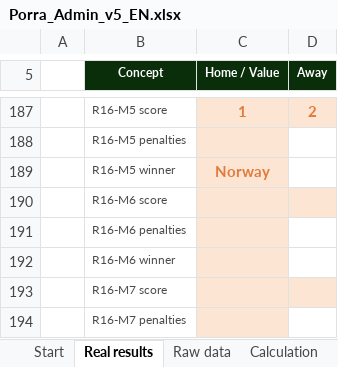
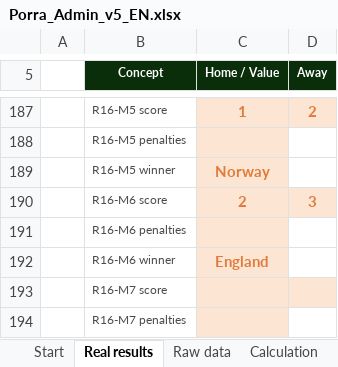
Before and after one commit to jose-reveni/porra2026, an Excel workbook: Porra_Admin_v5_EN.xlsx, sheet Real results, drawn as a sheet; only a part is shown, gaps mark what is left out; values as stored, in another font and other column widths than the file's, no borders; charts and pictures not drawn; the diff names each change by its address in the sheet, - before the commit and + after, or states it on an @@ line.

```diff
--- a/Porra_Admin_v5_EN.xlsx (sheet Real results)
+++ b/Porra_Admin_v5_EN.xlsx (sheet Real results)
-C190 (Home / Value): (empty)
+C190 (Home / Value): 2
-D190 (Away): (empty)
+D190 (Away): 3
-C192 (Home / Value): (empty)
+C192 (Home / Value): England
```
Also changed, not shown: sheet Calculation, sheet Standings, 1 other file.
